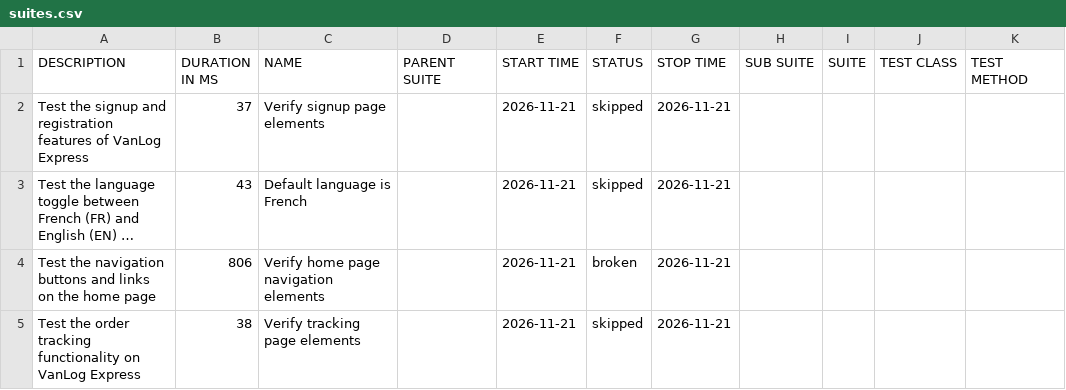
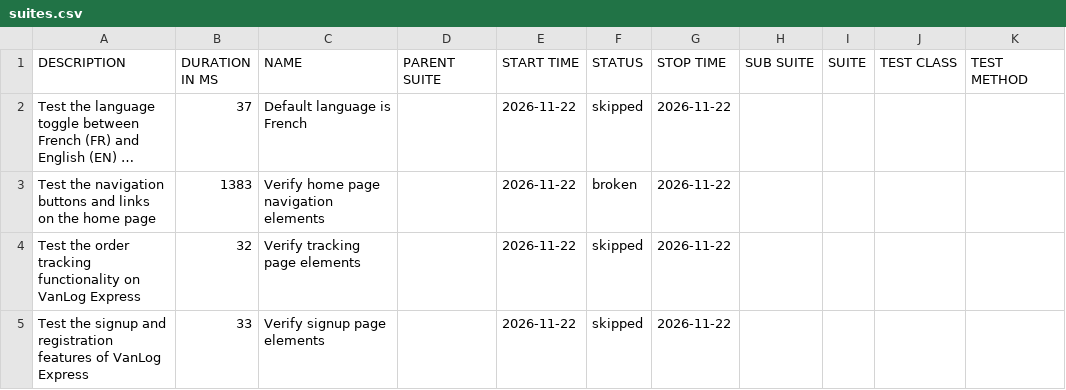
Before and after one commit to Raef211/Automation-vanlog-express, a CSV file: nightly/data/suites.csv, drawn as a sheet; long unchanged cells end in …; removed rows and columns are numbered as before the commit, all else as after; the diff names each change by its address in the sheet, - before the commit and + after, or states it on an @@ line.

```diff
--- a/nightly/data/suites.csv
+++ b/nightly/data/suites.csv
-row 2: Test the signup and registration features of VanLog Express | 37 | Verify signup page elements |  | 2026-11-21 | skipped | 2026-11-21
-B2 (DURATION IN MS): 43
+B2 (DURATION IN MS): 37
-E2:E4 (START TIME): 2026-11-21
+E2:E4 (START TIME): 2026-11-22
-G2:G4 (STOP TIME): 2026-11-21
+G2:G4 (STOP TIME): 2026-11-22
-B3 (DURATION IN MS): 806
+B3 (DURATION IN MS): 1383
-B4 (DURATION IN MS): 38
+B4 (DURATION IN MS): 32
+row 5: Test the signup and registration features of VanLog Express | 33 | Verify signup page elements |  | 2026-11-22 | skipped | 2026-11-22
```
Also changed, not shown: nightly/data/behaviors.csv, 20 other files.
